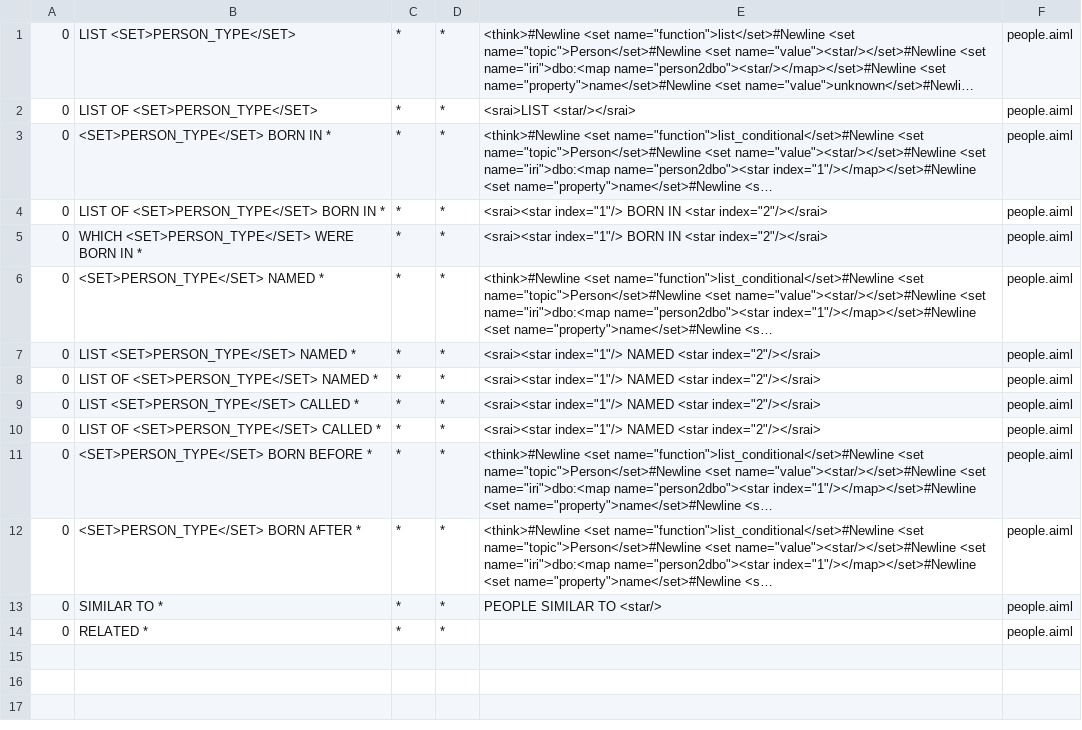
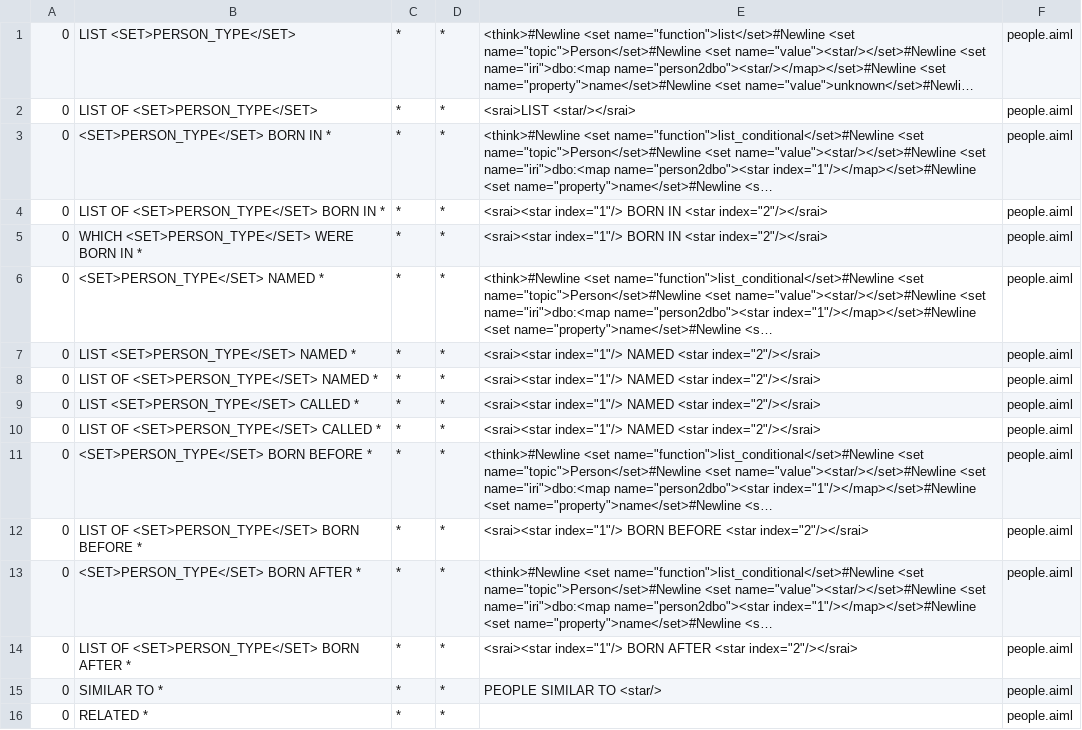
Before and after one commit to awt95/wikibot, a CSV file: wikibot/src/main/resources/bots/wikibot/aimlif/people.aiml.csv, drawn as a sheet; long unchanged cells end in …; the diff names each change by its address in the sheet, - before the commit and + after, or states it on an @@ line.

```diff
--- a/wikibot/src/main/resources/bots/wikibot/aimlif/people.aiml.csv
+++ b/wikibot/src/main/resources/bots/wikibot/aimlif/people.aiml.csv
+row 12: 0 | LIST OF <SET>PERSON_TYPE</SET> BORN BEFORE * | * | * | <srai><star index="1"/> BORN BEFORE <star index="2"/></srai> | people.aiml
+row 14: 0 | LIST OF <SET>PERSON_TYPE</SET> BORN AFTER * | * | * | <srai><star index="1"/> BORN AFTER <star index="2"/></srai> | people.aiml
```
Also changed, not shown: 28 other files.
